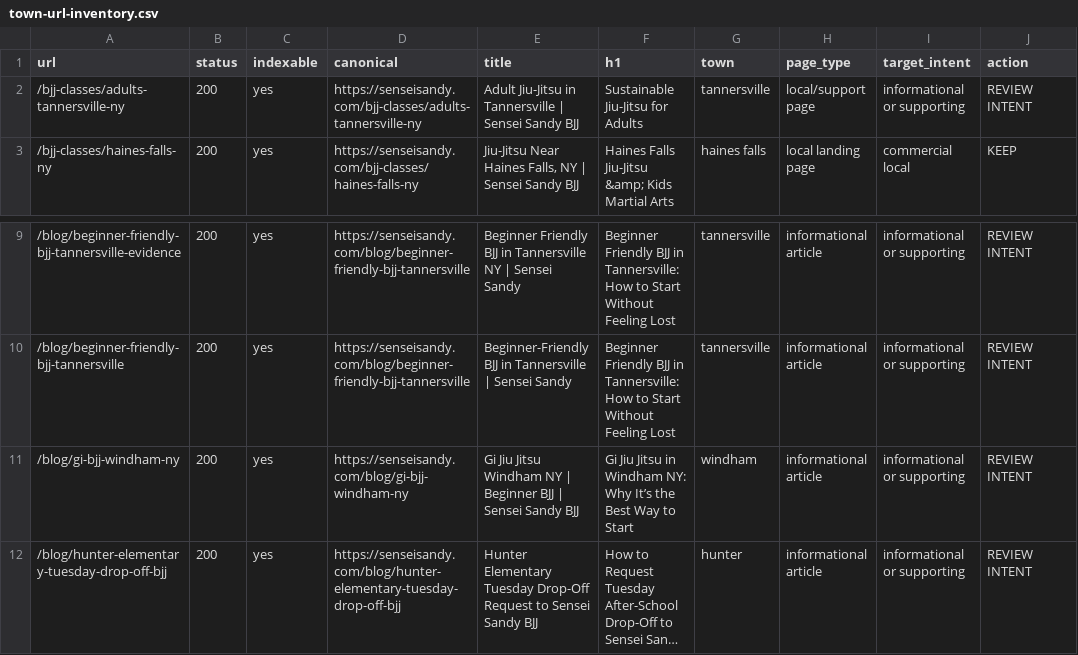
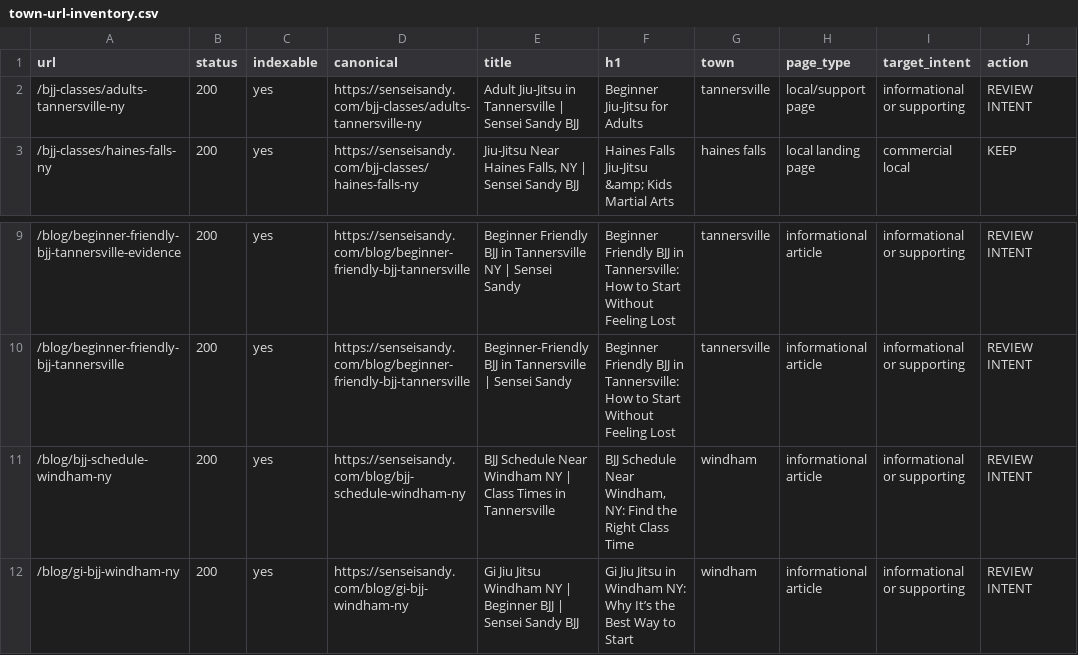
Before and after one commit to TriangleWizX/jun1826, a CSV file: crawl-reports/town-url-inventory.csv, drawn as a sheet; only a part is shown, gaps mark what is left out; the shorter side is filled out with more unchanged rows; long unchanged cells end in ….

```diff
--- a/crawl-reports/town-url-inventory.csv
+++ b/crawl-reports/town-url-inventory.csv
@@ -1,3 +1,3 @@
 url,status,indexable,canonical,title,h1,town,page_type,target_intent,action
-"/bjj-classes/adults-tannersville-ny","200","yes","https://senseisandy.com/bjj-classes/adults-tannersville-ny","Adult Jiu-Jitsu in Tannersville | Sensei Sandy BJJ","Sustainable Jiu-Jitsu for Adults","tannersville","local/support page","informational or supporting","REVIEW INTENT"
+"/bjj-classes/adults-tannersville-ny","200","yes","https://senseisandy.com/bjj-classes/adults-tannersville-ny","Adult Jiu-Jitsu in Tannersville | Sensei Sandy BJJ","Beginner Jiu-Jitsu for Adults","tannersville","local/support page","informational or supporting","REVIEW INTENT"
 "/bjj-classes/haines-falls-ny","200","yes","https://senseisandy.com/bjj-classes/haines-falls-ny","Jiu-Jitsu Near Haines Falls, NY | Sensei Sandy BJJ","Haines Falls Jiu-Jitsu &amp; Kids Martial Arts","haines falls","local landing page","commercial local","KEEP"
@@ -10,2 +10,3 @@ url,status,indexable,canonical,title,h1,town,page_type,target_intent,action
 "/blog/beginner-friendly-bjj-tannersville","200","yes","https://senseisandy.com/blog/beginner-friendly-bjj-tannersville","Beginner-Friendly BJJ in Tannersville | Sensei Sandy","Beginner Friendly BJJ in Tannersville: How to Start Without Feeling Lost","tannersville","informational article","informational or supporting","REVIEW INTENT"
+"/blog/bjj-schedule-windham-ny","200","yes","https://senseisandy.com/blog/bjj-schedule-windham-ny","BJJ Schedule Near Windham NY | Class Times in Tannersville","BJJ Schedule Near Windham, NY: Find the Right Class Time","windham","informational article","informational or supporting","REVIEW INTENT"
 "/blog/gi-bjj-windham-ny","200","yes","https://senseisandy.com/blog/gi-bjj-windham-ny","Gi Jiu Jitsu Windham NY | Beginner BJJ | Sensei Sandy BJJ","Gi Jiu Jitsu in Windham NY: Why It’s the Best Way to Start","windham","informational article","informational or supporting","REVIEW INTENT"
```
Also changed, not shown: 3 other files.
